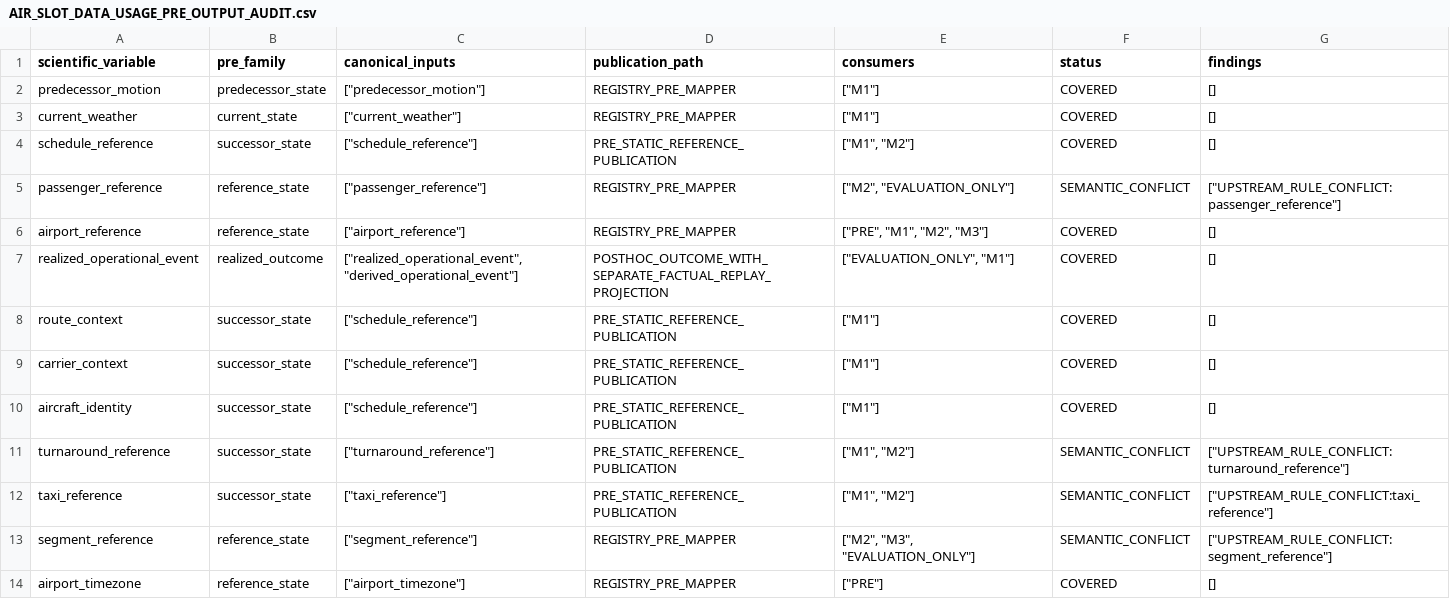
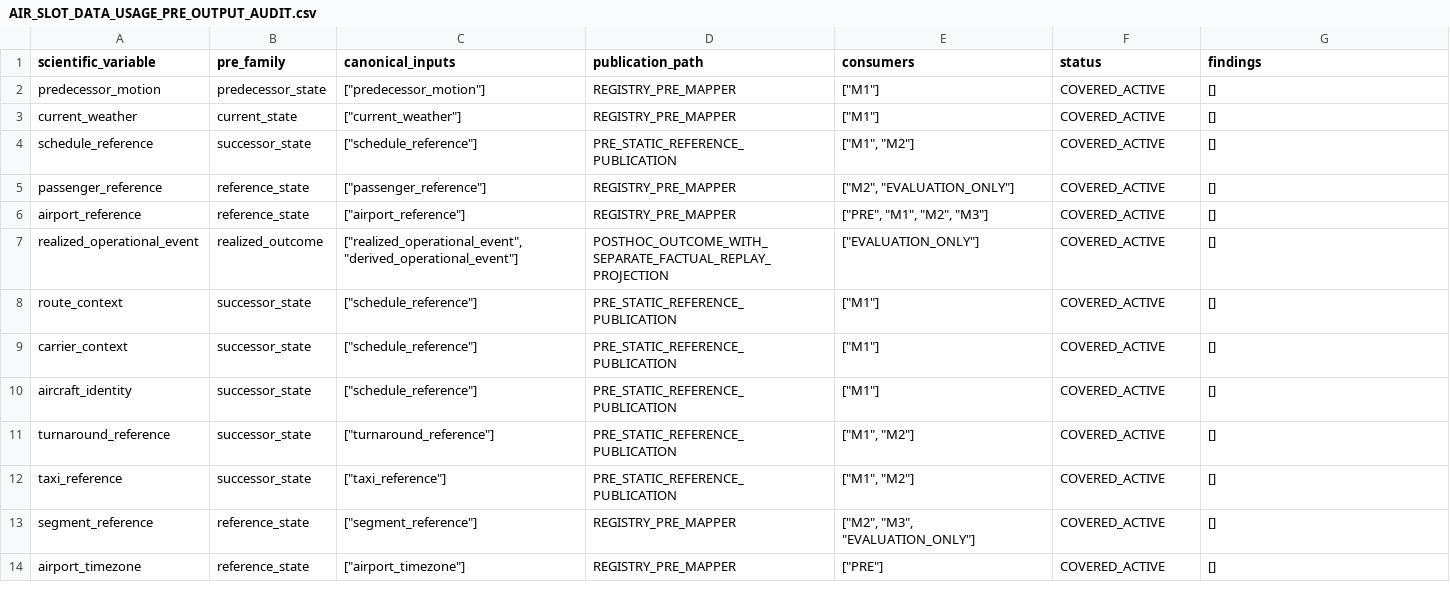
Before and after one commit to MaoNianSan/air_slot, a CSV file: artifacts/diagnostics/data_usage_contract_audit/AIR_SLOT_DATA_USAGE_PRE_OUTPUT_AUDIT.csv, drawn as a sheet.

```diff
--- a/artifacts/diagnostics/data_usage_contract_audit/AIR_SLOT_DATA_USAGE_PRE_OUTPUT_AUDIT.csv
+++ b/artifacts/diagnostics/data_usage_contract_audit/AIR_SLOT_DATA_USAGE_PRE_OUTPUT_AUDIT.csv
@@ -1,14 +1,14 @@
 scientific_variable,pre_family,canonical_inputs,publication_path,consumers,status,findings
-predecessor_motion,predecessor_state,"[""predecessor_motion""]",REGISTRY_PRE_MAPPER,"[""M1""]",COVERED,[]
-current_weather,current_state,"[""current_weather""]",REGISTRY_PRE_MAPPER,"[""M1""]",COVERED,[]
-schedule_reference,successor_state,"[""schedule_reference""]",PRE_STATIC_REFERENCE_PUBLICATION,"[""M1"", ""M2""]",COVERED,[]
-passenger_reference,reference_state,"[""passenger_reference""]",REGISTRY_PRE_MAPPER,"[""M2"", ""EVALUATION_ONLY""]",SEMANTIC_CONFLICT,"[""UPSTREAM_RULE_CONFLICT:passenger_reference""]"
-airport_reference,reference_state,"[""airport_reference""]",REGISTRY_PRE_MAPPER,"[""PRE"", ""M1"", ""M2"", ""M3""]",COVERED,[]
-realized_operational_event,realized_outcome,"[""realized_operational_event"", ""derived_operational_event""]",POSTHOC_OUTCOME_WITH_SEPARATE_FACTUAL_REPLAY_PROJECTION,"[""EVALUATION_ONLY"", ""M1""]",COVERED,[]
-route_context,successor_state,"[""schedule_reference""]",PRE_STATIC_REFERENCE_PUBLICATION,"[""M1""]",COVERED,[]
-carrier_context,successor_state,"[""schedule_reference""]",PRE_STATIC_REFERENCE_PUBLICATION,"[""M1""]",COVERED,[]
-aircraft_identity,successor_state,"[""schedule_reference""]",PRE_STATIC_REFERENCE_PUBLICATION,"[""M1""]",COVERED,[]
-turnaround_reference,successor_state,"[""turnaround_reference""]",PRE_STATIC_REFERENCE_PUBLICATION,"[""M1"", ""M2""]",SEMANTIC_CONFLICT,"[""UPSTREAM_RULE_CONFLICT:turnaround_reference""]"
-taxi_reference,successor_state,"[""taxi_reference""]",PRE_STATIC_REFERENCE_PUBLICATION,"[""M1"", ""M2""]",SEMANTIC_CONFLICT,"[""UPSTREAM_RULE_CONFLICT:taxi_reference""]"
-segment_reference,reference_state,"[""segment_reference""]",REGISTRY_PRE_MAPPER,"[""M2"", ""M3"", ""EVALUATION_ONLY""]",SEMANTIC_CONFLICT,"[""UPSTREAM_RULE_CONFLICT:segment_reference""]"
-airport_timezone,reference_state,"[""airport_timezone""]",REGISTRY_PRE_MAPPER,"[""PRE""]",COVERED,[]
+predecessor_motion,predecessor_state,"[""predecessor_motion""]",REGISTRY_PRE_MAPPER,"[""M1""]",COVERED_ACTIVE,[]
+current_weather,current_state,"[""current_weather""]",REGISTRY_PRE_MAPPER,"[""M1""]",COVERED_ACTIVE,[]
+schedule_reference,successor_state,"[""schedule_reference""]",PRE_STATIC_REFERENCE_PUBLICATION,"[""M1"", ""M2""]",COVERED_ACTIVE,[]
+passenger_reference,reference_state,"[""passenger_reference""]",REGISTRY_PRE_MAPPER,"[""M2"", ""EVALUATION_ONLY""]",COVERED_ACTIVE,[]
+airport_reference,reference_state,"[""airport_reference""]",REGISTRY_PRE_MAPPER,"[""PRE"", ""M1"", ""M2"", ""M3""]",COVERED_ACTIVE,[]
+realized_operational_event,realized_outcome,"[""realized_operational_event"", ""derived_operational_event""]",POSTHOC_OUTCOME_WITH_SEPARATE_FACTUAL_REPLAY_PROJECTION,"[""EVALUATION_ONLY""]",COVERED_ACTIVE,[]
+route_context,successor_state,"[""schedule_reference""]",PRE_STATIC_REFERENCE_PUBLICATION,"[""M1""]",COVERED_ACTIVE,[]
+carrier_context,successor_state,"[""schedule_reference""]",PRE_STATIC_REFERENCE_PUBLICATION,"[""M1""]",COVERED_ACTIVE,[]
+aircraft_identity,successor_state,"[""schedule_reference""]",PRE_STATIC_REFERENCE_PUBLICATION,"[""M1""]",COVERED_ACTIVE,[]
+turnaround_reference,successor_state,"[""turnaround_reference""]",PRE_STATIC_REFERENCE_PUBLICATION,"[""M1"", ""M2""]",COVERED_ACTIVE,[]
+taxi_reference,successor_state,"[""taxi_reference""]",PRE_STATIC_REFERENCE_PUBLICATION,"[""M1"", ""M2""]",COVERED_ACTIVE,[]
+segment_reference,reference_state,"[""segment_reference""]",REGISTRY_PRE_MAPPER,"[""M2"", ""M3"", ""EVALUATION_ONLY""]",COVERED_ACTIVE,[]
+airport_timezone,reference_state,"[""airport_timezone""]",REGISTRY_PRE_MAPPER,"[""PRE""]",COVERED_ACTIVE,[]
```
Also changed, not shown: artifacts/diagnostics/data_usage_contract_audit/AIR_SLOT_DATA_USAGE_M1_FEATURE_AUDIT.csv, artifacts/diagnostics/data_usage_contract_audit/AIR_SLOT_DATA_USAGE_MAPPING_DRAFT.csv, 36 other files.
